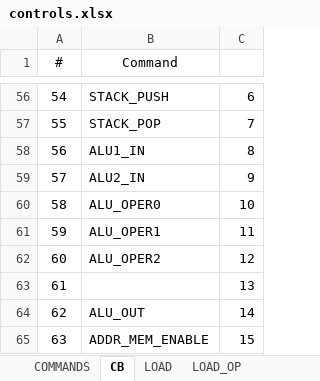
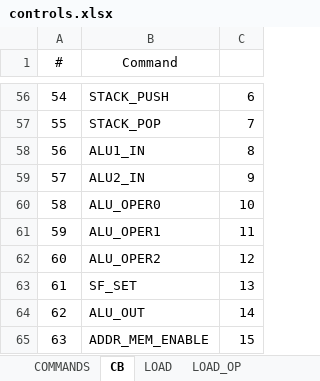
Before and after one commit to Saicheg/cpu, an Excel workbook: controls.xlsx, sheet CB, drawn as a sheet; only a part is shown, gaps mark what is left out; values as stored, in another font and other column widths than the file's, no borders; the diff names each change by its address in the sheet, - before the commit and + after, or states it on an @@ line.

```diff
--- a/controls.xlsx (sheet CB)
+++ b/controls.xlsx (sheet CB)
-B63 (Command): (empty)
+B63 (Command): SF_SET
```
Also changed, not shown: sheet ALU_2, sheet COMMANDS, 19 other files.
